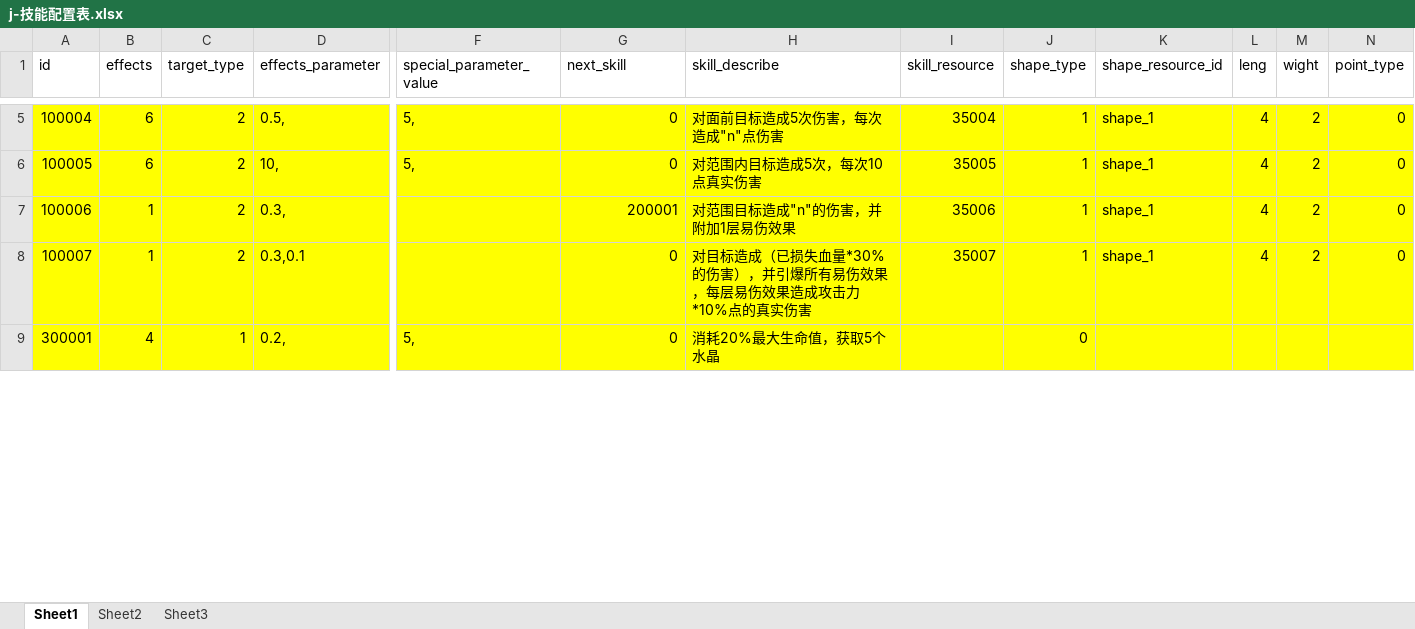
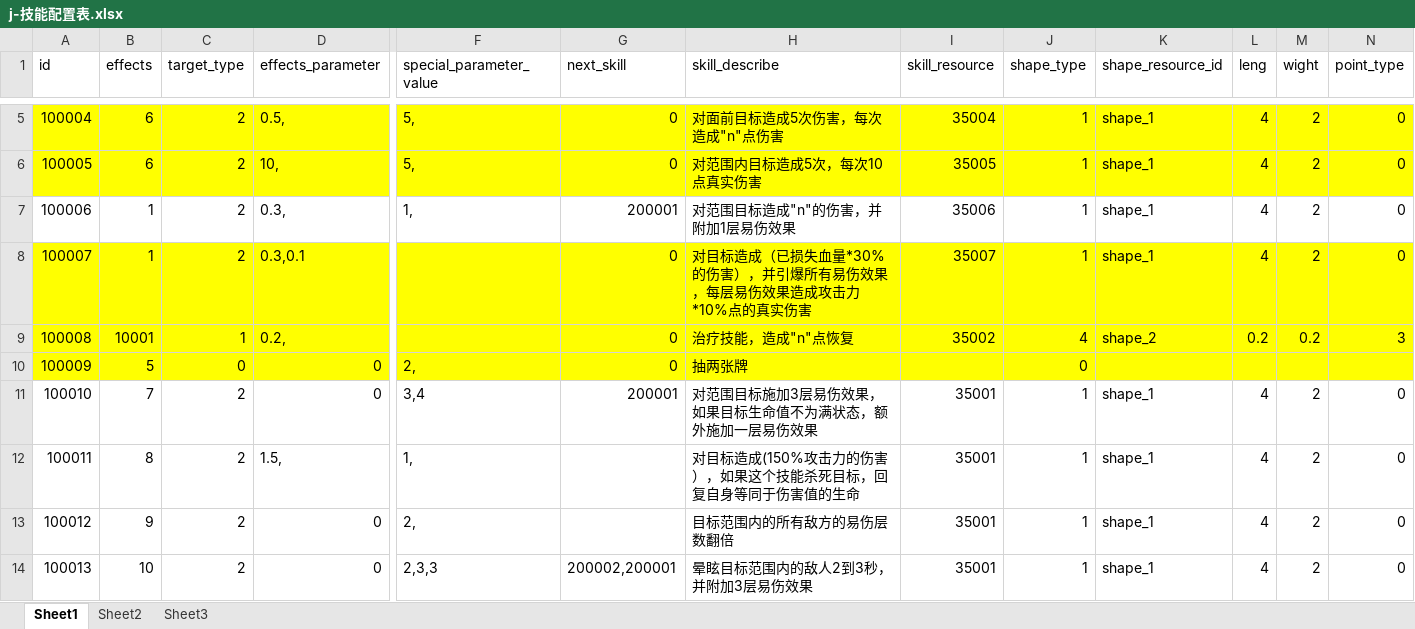
Before and after one commit to a1321253646/ourGame, an Excel workbook: other/配置表/j-技能配置表.xlsx, sheet Sheet1, drawn as a sheet; only a part is shown, gaps mark what is left out; the shorter side is filled out with more unchanged rows; values as stored, in another font and other column widths than the file's, no borders; rows hold the shown columns only; the diff covers the shown part only; the diff names each change by its address in the sheet, - before the commit and + after, or states it on an @@ line.

Commit message:
修改技能表

```diff
--- a/other/配置表/j-技能配置表.xlsx (sheet Sheet1)
+++ b/other/配置表/j-技能配置表.xlsx (sheet Sheet1)
-A7:N7 fill: #FFFF00
+A7:N7 fill: none
-F7 (special_parameter_value): (empty)
+F7 (special_parameter_value): 1,
+row 9: 100008 | 10001 | 1 | 0.2, |  | 0 | 治疗技能，造成"n"点恢复 | 35002 | 4 | shape_2 | 0.2 | 0.2 | 3
+row 11: 100010 | 7 | 2 | 0 | 3,4 | 200001 | 对范围目标施加3层易伤效果，如果目标生命值不为满状态，额外施加一层易伤效果 | 35001 | 1 | shape_1 | 4 | 2 | 0
+row 12: 100011 | 8 | 2 | 1.5, | 1, |  | 对目标造成(150%攻击力的伤害），如果这个技能杀死目标，回复自身等同于伤害值的生命 | 35001 | 1 | shape_1 | 4 | 2 | 0
+row 13: 100012 | 9 | 2 | 0 | 2, |  | 目标范围内的所有敌方的易伤层数翻倍 | 35001 | 1 | shape_1 | 4 | 2 | 0
+row 14: 100013 | 10 | 2 | 0 | 2,3,3 | 200002,200001 | 晕眩目标范围内的敌人2到3秒，并附加3层易伤效果 | 35001 | 1 | shape_1 | 4 | 2 | 0
```
Also changed, not shown: 2 added rows, 1 removed row, 1 moved row and cell formats elsewhere in this sheet.
